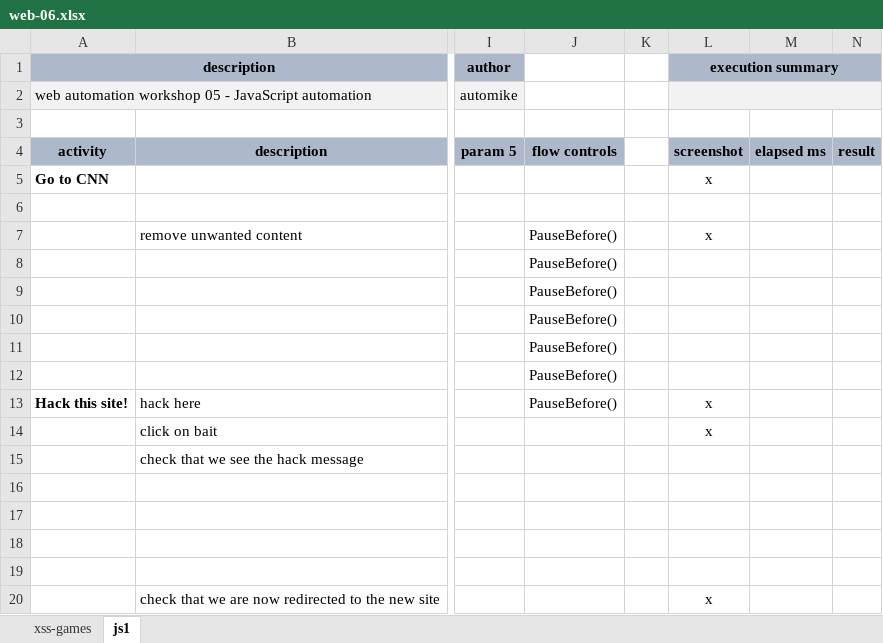
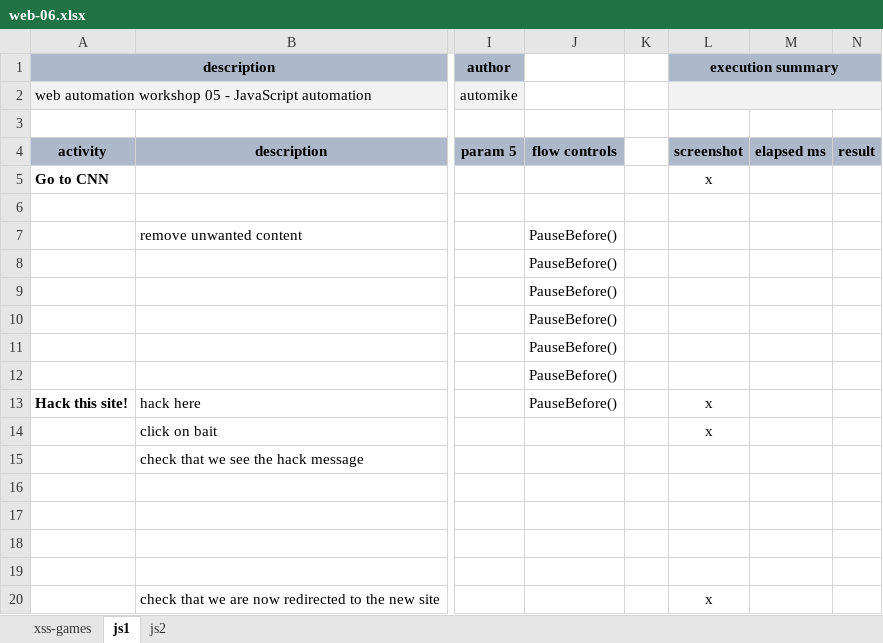
Before and after one commit to nexiality/tutorials, an Excel workbook: artifact/script/web-06.xlsx, sheet js1, drawn as a sheet; only a part is shown, gaps mark what is left out; values as stored, in another font and other column widths than the file's, no borders; conditional formats not drawn; the diff names each change by its address in the sheet, - before the commit and + after, or states it on an @@ line.

```diff
--- a/artifact/script/web-06.xlsx (sheet js1)
+++ b/artifact/script/web-06.xlsx (sheet js1)
+sheet tab: js2
-L7 (execution summary): x
+L7 (execution summary): (empty)
```
Also changed, not shown: sheet xss-games, artifact/data/web-06.data.xlsx, 1 other file.
